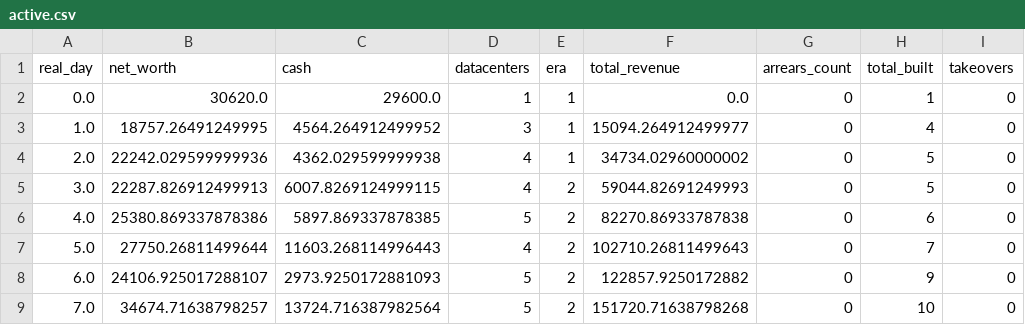
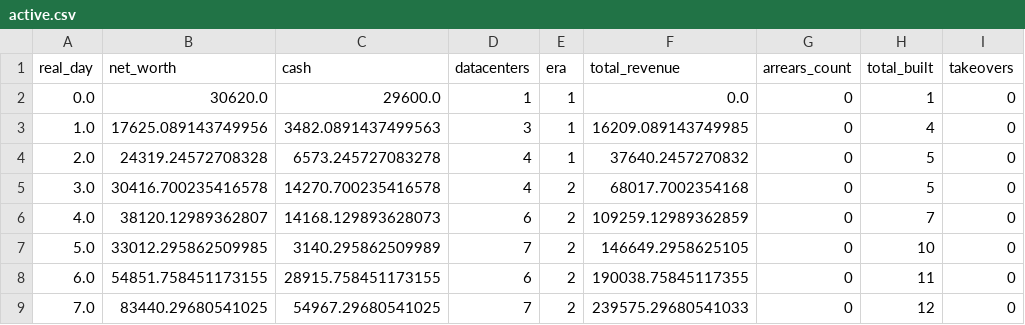
Before and after one commit to GaoJiasheng/DataCenterTycoon, a CSV file: docs/balance_runs/active.csv, drawn as a sheet; only a part is shown; the diff covers the shown part only; the diff names each change by its address in the sheet, - before the commit and + after, or states it on an @@ line.

```diff
--- a/docs/balance_runs/active.csv
+++ b/docs/balance_runs/active.csv
-B3 (net_worth): 18757.26491249995
+B3 (net_worth): 17625.089143749956
-C3 (cash): 4564.264912499952
+C3 (cash): 3482.0891437499563
-F3 (total_revenue): 15094.264912499977
+F3 (total_revenue): 16209.089143749985
-B4 (net_worth): 22242.029599999936
+B4 (net_worth): 24319.24572708328
-C4 (cash): 4362.029599999938
+C4 (cash): 6573.245727083278
-F4 (total_revenue): 34734.02960000002
+F4 (total_revenue): 37640.2457270832
-B5 (net_worth): 22287.826912499913
+B5 (net_worth): 30416.700235416578
-C5 (cash): 6007.8269124999115
+C5 (cash): 14270.700235416578
-F5 (total_revenue): 59044.82691249993
+F5 (total_revenue): 68017.7002354168
-B6 (net_worth): 25380.869337878386
+B6 (net_worth): 38120.12989362807
-C6 (cash): 5897.869337878385
+C6 (cash): 14168.129893628073
-D6 (datacenters): 5
+D6 (datacenters): 6
-F6 (total_revenue): 82270.86933787838
+F6 (total_revenue): 109259.12989362859
-H6 (total_built): 6
+H6 (total_built): 7
-B7 (net_worth): 27750.26811499644
+B7 (net_worth): 33012.295862509985
-C7 (cash): 11603.268114996443
+C7 (cash): 3140.295862509989
-D7 (datacenters): 4
+D7 (datacenters): 7
-F7 (total_revenue): 102710.26811499643
+F7 (total_revenue): 146649.2958625105
-H7 (total_built): 7
+H7 (total_built): 10
-B8 (net_worth): 24106.925017288107
+B8 (net_worth): 54851.758451173155
-C8 (cash): 2973.9250172881093
+C8 (cash): 28915.758451173155
-D8 (datacenters): 5
+D8 (datacenters): 6
-F8 (total_revenue): 122857.9250172882
+F8 (total_revenue): 190038.75845117355
-H8 (total_built): 9
+H8 (total_built): 11
-B9 (net_worth): 34674.71638798257
+B9 (net_worth): 83440.29680541025
-C9 (cash): 13724.716387982564
+C9 (cash): 54967.29680541025
-D9 (datacenters): 5
+D9 (datacenters): 7
-F9 (total_revenue): 151720.71638798268
+F9 (total_revenue): 239575.29680541033
-H9 (total_built): 10
+H9 (total_built): 12
```
Also changed, not shown: 113 edited cells elsewhere in this file, docs/balance_runs/aggressive.csv, docs/balance_runs/idle.csv, 10 other files.
